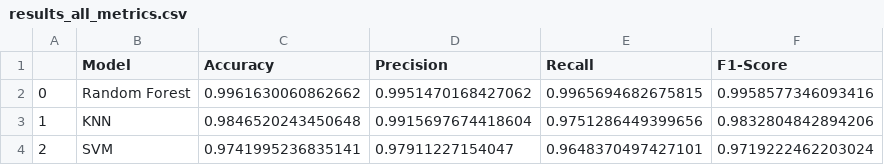
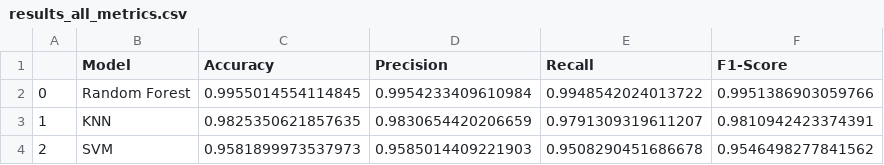
Before and after one commit to SimeonDee/ids-ibr, a CSV file: inference_app/results/results_all_metrics.csv, drawn as a sheet.

```diff
--- a/inference_app/results/results_all_metrics.csv
+++ b/inference_app/results/results_all_metrics.csv
@@ -1,4 +1,4 @@
 ,Model,Accuracy,Precision,Recall,F1-Score
-0,Random Forest,0.9961630060862662,0.9951470168427062,0.9965694682675815,0.9958577346093416
-1,KNN,0.9846520243450648,0.9915697674418604,0.9751286449399656,0.9832804842894206
-2,SVM,0.9741995236835141,0.97911227154047,0.9648370497427101,0.9719222462203024
+0,Random Forest,0.9955014554114845,0.9954233409610984,0.9948542024013722,0.9951386903059766
+1,KNN,0.9825350621857635,0.9830654420206659,0.9791309319611207,0.9810942423374391
+2,SVM,0.9581899973537973,0.9585014409221903,0.9508290451686678,0.9546498277841562
```
Also changed, not shown: 36 other files.
